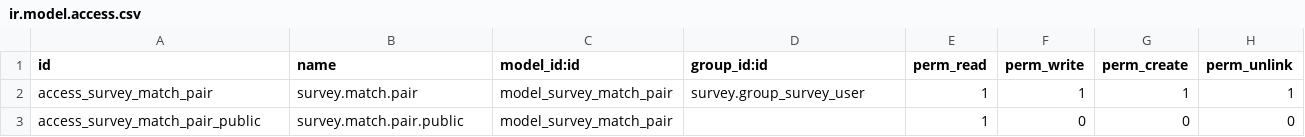
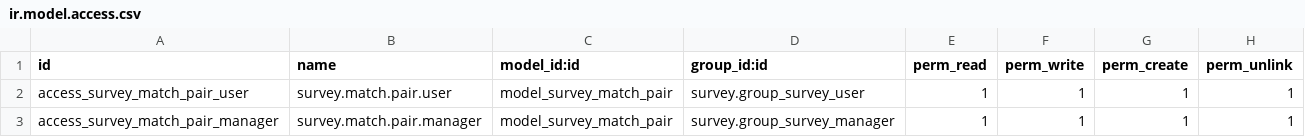
Before and after one commit to muhammadanaswayanad/survey_match_the_following, a CSV file: security/ir.model.access.csv, drawn as a sheet.

Commit message:
Enhance Survey Match functionality: import controllers, add assets for frontend, extend survey submission handling for match questions, and implement JavaScript for match question interactions.

```diff
--- a/security/ir.model.access.csv
+++ b/security/ir.model.access.csv
@@ -1,3 +1,3 @@
 id,name,model_id:id,group_id:id,perm_read,perm_write,perm_create,perm_unlink
-access_survey_match_pair,survey.match.pair,model_survey_match_pair,survey.group_survey_user,1,1,1,1
-access_survey_match_pair_public,survey.match.pair.public,model_survey_match_pair,,1,0,0,0
+access_survey_match_pair_user,survey.match.pair.user,model_survey_match_pair,survey.group_survey_user,1,1,1,1
+access_survey_match_pair_manager,survey.match.pair.manager,model_survey_match_pair,survey.group_survey_manager,1,1,1,1
```
Also changed, not shown: 7 other files.
